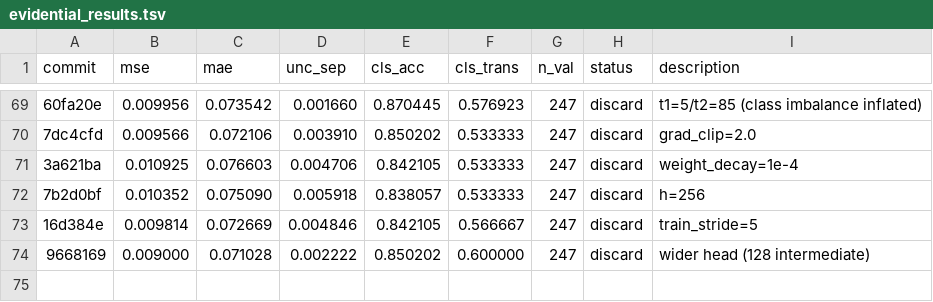
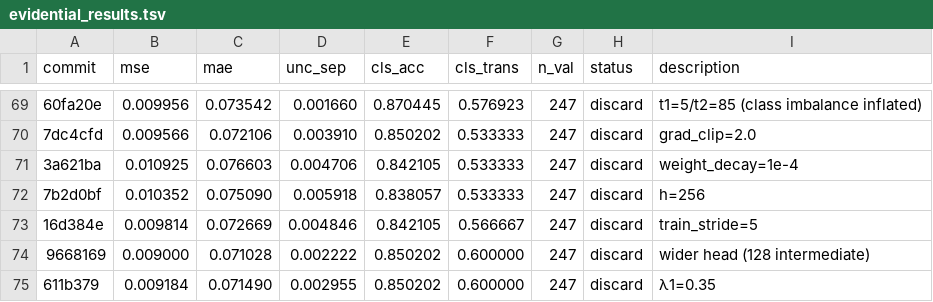
Before and after one commit to jayscpu/autosearch, a TSV file: evidential/evidential_results.tsv, drawn as a sheet; only a part is shown, gaps mark what is left out; the diff names each change by its address in the sheet, - before the commit and + after, or states it on an @@ line.

Commit message:
exp 77: λ1=0.35 — cls_acc=0.850 [discard]

```diff
--- a/evidential/evidential_results.tsv
+++ b/evidential/evidential_results.tsv
+row 75: 611b379 | 0.009184 | 0.071490 | 0.002955 | 0.850202 | 0.600000 | 247 | discard | λ1=0.35
```
